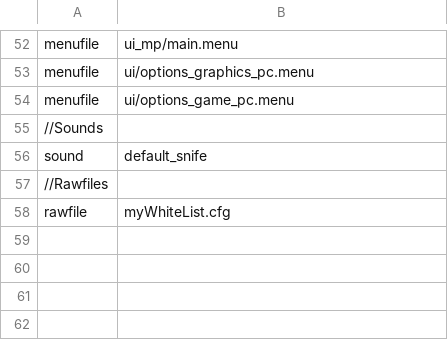
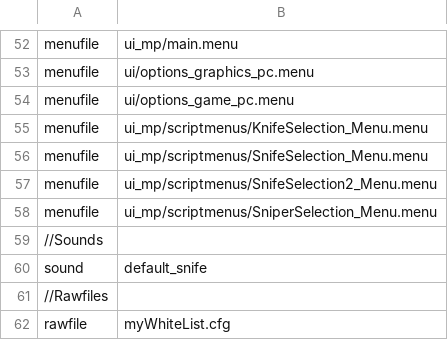
Before and after one commit to Classixz/bo1-snife, a CSV file: mod.csv, drawn as a sheet; only a part is shown, gaps mark what is left out.

Commit message:
skybox + weapon selection + added r_fog

```diff
--- a/mod.csv
+++ b/mod.csv
@@ -54,2 +54,6 @@ menufile,ui/options_graphics_pc.menu
 menufile,ui/options_game_pc.menu
+menufile,ui_mp/scriptmenus/KnifeSelection_Menu.menu
+menufile,ui_mp/scriptmenus/SnifeSelection_Menu.menu
+menufile,ui_mp/scriptmenus/SnifeSelection2_Menu.menu
+menufile,ui_mp/scriptmenus/SniperSelection_Menu.menu
 //Sounds
```
Also changed, not shown: 18 other files.
